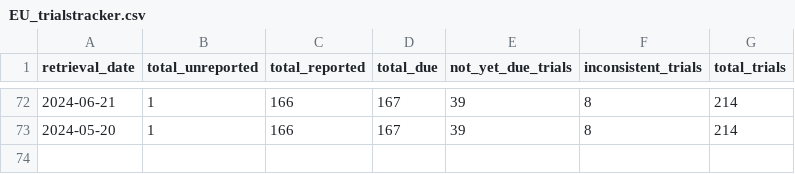
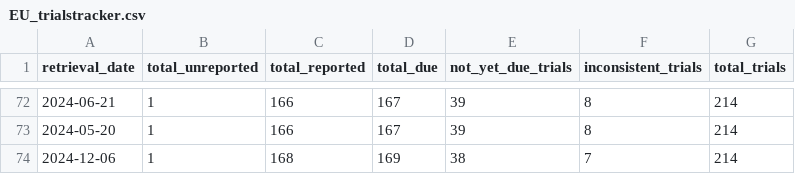
Before and after one commit to quest-bih/dashboard, a CSV file: results/EU_trialstracker.csv, drawn as a sheet; only a part is shown, gaps mark what is left out.

```diff
--- a/results/EU_trialstracker.csv
+++ b/results/EU_trialstracker.csv
@@ -73 +73,2 @@ retrieval_date,total_unreported,total_reported,total_due,not_yet_due_trials,inco
 2024-05-20,1,166,167,39,8,214
+2024-12-06,1,168,169,38,7,214
```
Also changed, not shown: shiny_app/data/EU_trialstracker_past_data.csv, 10 other files.
